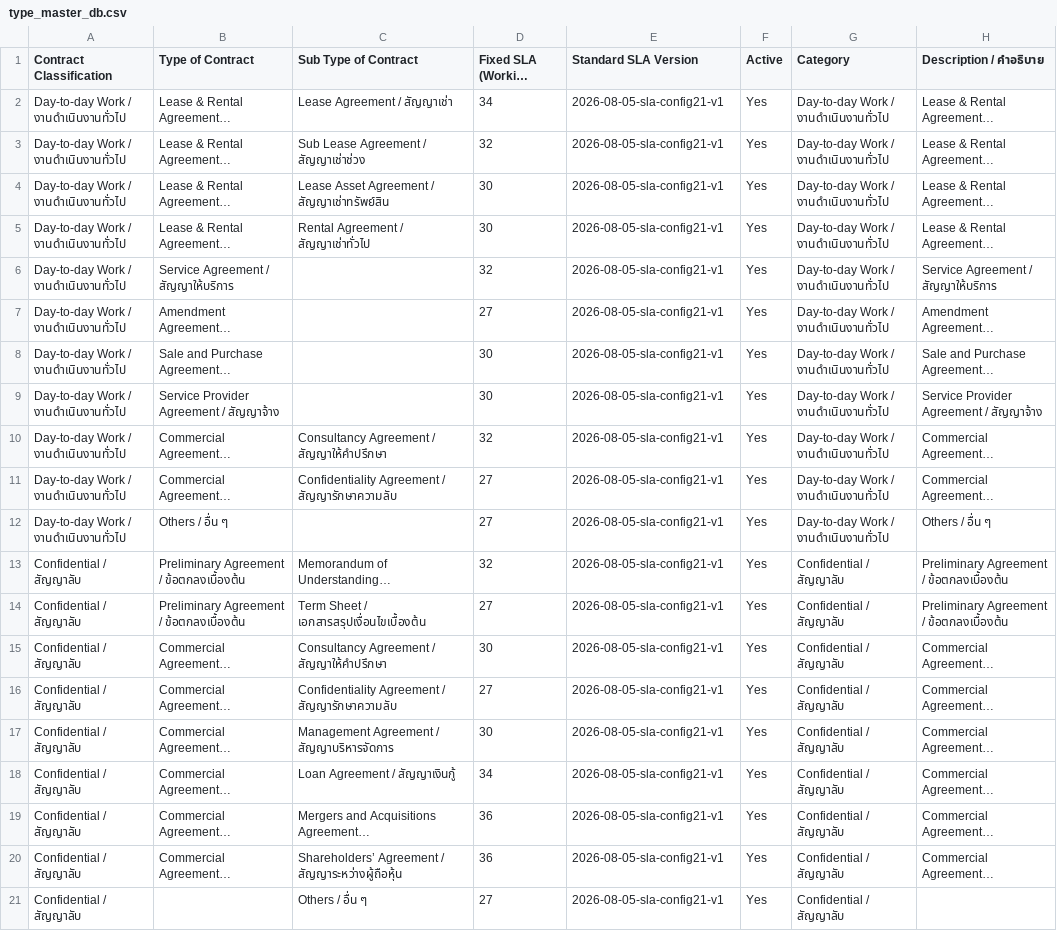
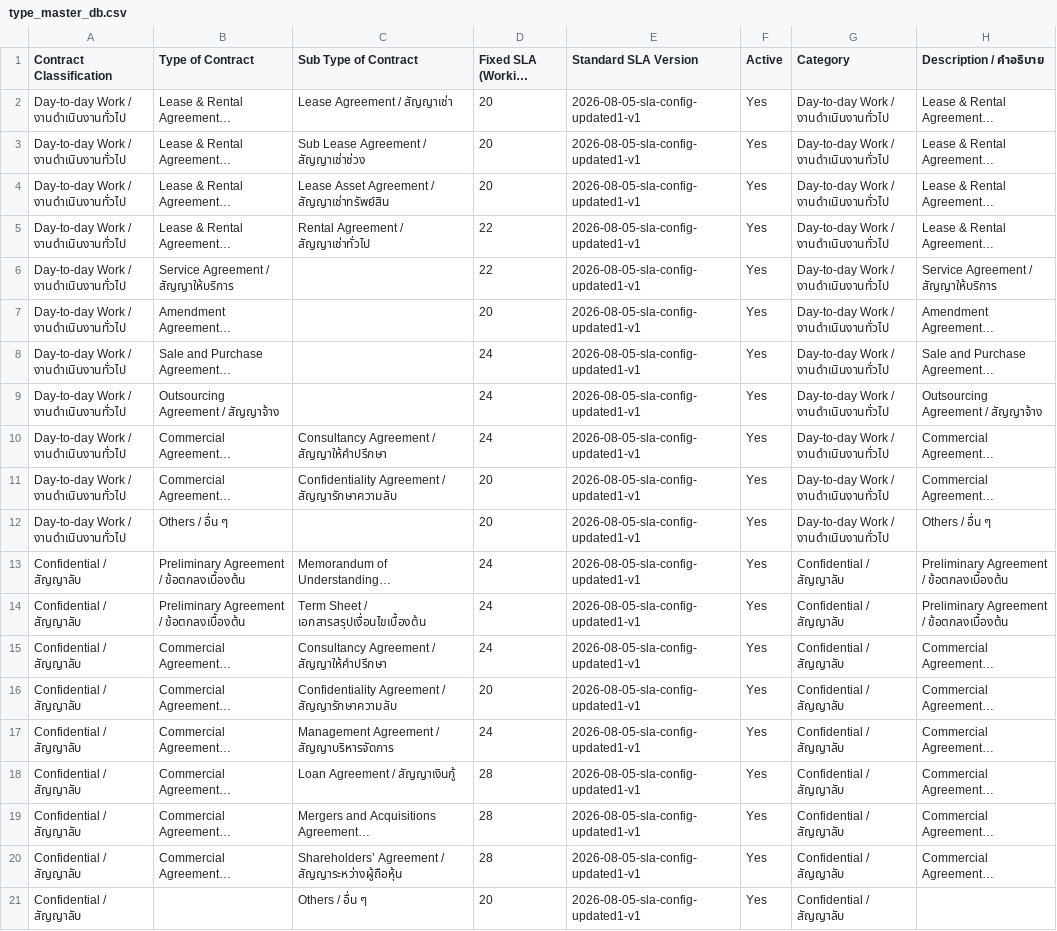
Before and after one commit to Phuphaq1/T23-Tracking-Contract, a CSV file: data/type_master_db.csv, drawn as a sheet; long unchanged cells end in …; the diff names each change by its address in the sheet, - before the commit and + after, or states it on an @@ line.

```diff
--- a/data/type_master_db.csv
+++ b/data/type_master_db.csv
-D2 (Fixed SLA (Working Days)): 34
+D2 (Fixed SLA (Working Days)): 20
-E2:E21 (Standard SLA Version): 2026-08-05-sla-config21-v1
+E2:E21 (Standard SLA Version): 2026-08-05-sla-config-updated1-v1
-D3 (Fixed SLA (Working Days)): 32
+D3 (Fixed SLA (Working Days)): 20
-D4 (Fixed SLA (Working Days)): 30
+D4 (Fixed SLA (Working Days)): 20
-D5 (Fixed SLA (Working Days)): 30
+D5 (Fixed SLA (Working Days)): 22
-D6 (Fixed SLA (Working Days)): 32
+D6 (Fixed SLA (Working Days)): 22
-D7 (Fixed SLA (Working Days)): 27
+D7 (Fixed SLA (Working Days)): 20
-D8:D9 (Fixed SLA (Working Days)): 30
+D8:D9 (Fixed SLA (Working Days)): 24
-B9 (Type of Contract): Service Provider Agreement / สัญญาจ้าง
+B9 (Type of Contract): Outsourcing Agreement / สัญญาจ้าง
-H9 (Description / คำอธิบาย): Service Provider Agreement / สัญญาจ้าง
+H9 (Description / คำอธิบาย): Outsourcing Agreement / สัญญาจ้าง
-D10 (Fixed SLA (Working Days)): 32
+D10 (Fixed SLA (Working Days)): 24
-D11:D12 (Fixed SLA (Working Days)): 27
+D11:D12 (Fixed SLA (Working Days)): 20
-D13 (Fixed SLA (Working Days)): 32
+D13 (Fixed SLA (Working Days)): 24
-D14 (Fixed SLA (Working Days)): 27
+D14 (Fixed SLA (Working Days)): 24
-D15 (Fixed SLA (Working Days)): 30
+D15 (Fixed SLA (Working Days)): 24
-D16 (Fixed SLA (Working Days)): 27
+D16 (Fixed SLA (Working Days)): 20
-D17 (Fixed SLA (Working Days)): 30
+D17 (Fixed SLA (Working Days)): 24
-D18 (Fixed SLA (Working Days)): 34
+D18 (Fixed SLA (Working Days)): 28
-D19:D20 (Fixed SLA (Working Days)): 36
+D19:D20 (Fixed SLA (Working Days)): 28
-D21 (Fixed SLA (Working Days)): 27
+D21 (Fixed SLA (Working Days)): 20
```
Also changed, not shown: data/action_sla_master_db.csv, data/contract_template_master_db.csv, 1 other file.
